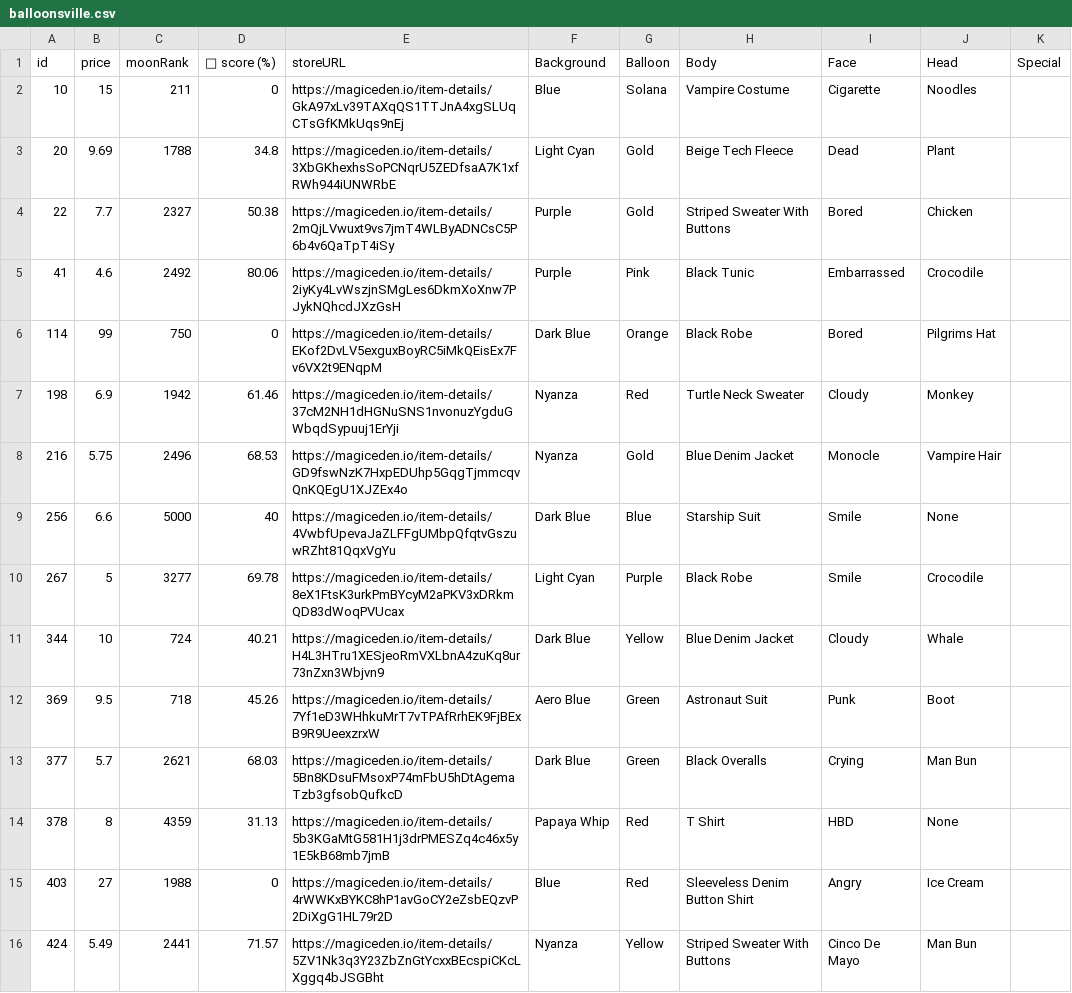
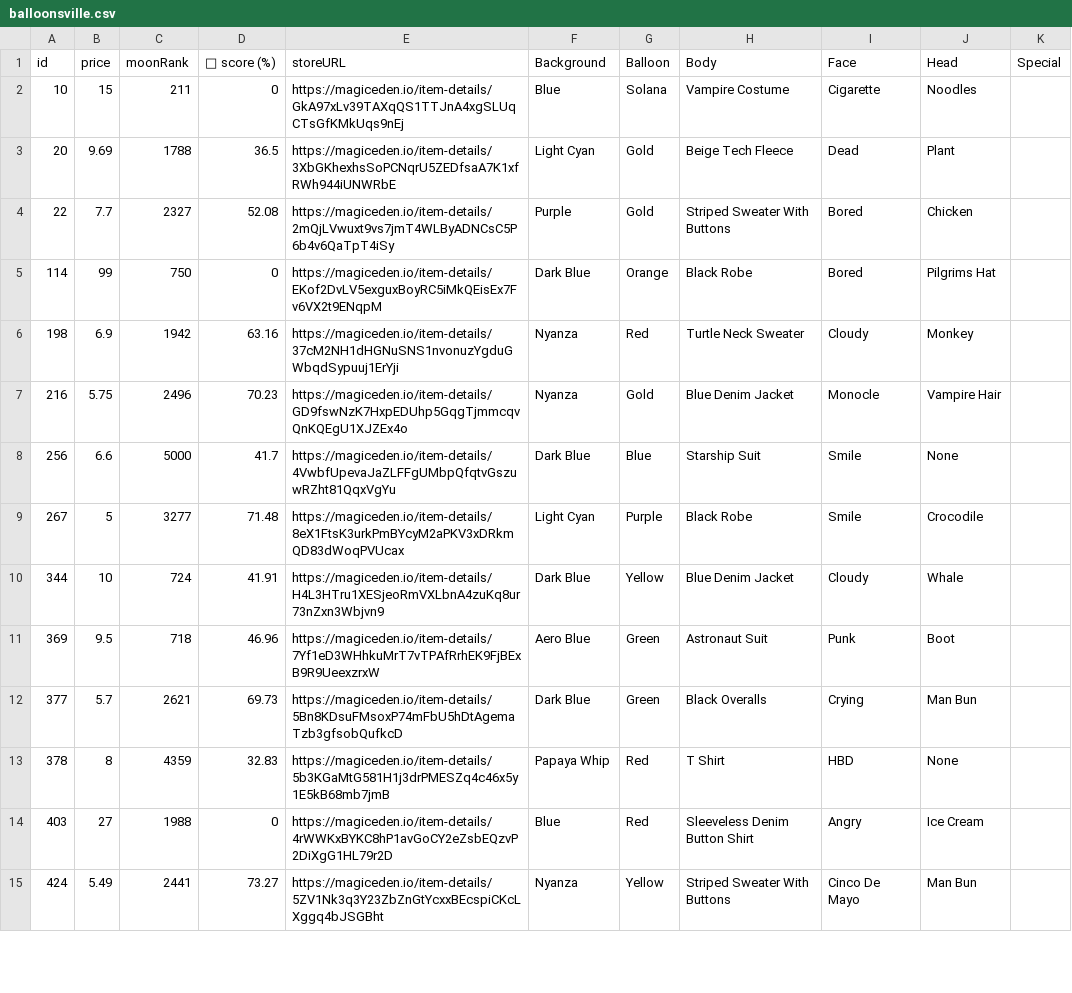
Before and after one commit to lsamoht/sol-nft-monitor, a CSV file: balloonsville.csv, drawn as a sheet; only a part is shown; the diff covers the shown part only.

Commit message:
Flat: latest data (2022-03-24T13:43:48.170Z) {   "date": "2022-03-24T13:43:48.170Z",   "files": [     {       "name": "rude_golems.csv",       "deltaBytes": 0,       "source": "https://reqbin.com/echo/get/json"     },     {       "name": "sea_shanties.csv",       "deltaBytes": 0,       "source": "https://reqbin.com/echo/get/json"     },     {       "name": "balloonsville.csv",       "deltaBytes": -112,       "source": "https://reqbin.com/echo/get/json"     },     {       "name": "balloonsville.csv",       "deltaBytes": -112,       "source": "https://qzlsklfacc.medianetwork.cloud/get_nft?collection=balloonsville&page=0&limit=100&order=price-ASC&fits=any&trait=&search=&min=0&max=0&listed=true&ownedby=&attrib_count=&bid=all"     },     {       "name": "zilla_vs_kong.csv",       "deltaBytes": 0,       "source": "https://reqbin.com/echo/get/json"     }   ] }

```diff
--- a/balloonsville.csv
+++ b/balloonsville.csv
@@ -2,15 +2,14 @@ id,price,moonRank,💎 score (%),storeURL,Background,Balloon,Body,Face,Head,Spec
 10,15,211,0,https://magiceden.io/item-details/GkA97xLv39TAXqQS1TTJnA4xgSLUqCTsGfKMkUqs9nEj,Blue,Solana,Vampire Costume,Cigarette,Noodles,
-20,9.69,1788,34.8,https://magiceden.io/item-details/3XbGKhexhsSoPCNqrU5ZEDfsaA7K1xfRWh944iUNWRbE,Light Cyan,Gold,Beige Tech Fleece,Dead,Plant,
-22,7.7,2327,50.38,https://magiceden.io/item-details/2mQjLVwuxt9vs7jmT4WLByADNCsC5P6b4v6QaTpT4iSy,Purple,Gold,Striped Sweater With Buttons,Bored,Chicken,
-41,4.6,2492,80.06,https://magiceden.io/item-details/2iyKy4LvWszjnSMgLes6DkmXoXnw7PJykNQhcdJXzGsH,Purple,Pink,Black Tunic,Embarrassed,Crocodile,
+20,9.69,1788,36.5,https://magiceden.io/item-details/3XbGKhexhsSoPCNqrU5ZEDfsaA7K1xfRWh944iUNWRbE,Light Cyan,Gold,Beige Tech Fleece,Dead,Plant,
+22,7.7,2327,52.08,https://magiceden.io/item-details/2mQjLVwuxt9vs7jmT4WLByADNCsC5P6b4v6QaTpT4iSy,Purple,Gold,Striped Sweater With Buttons,Bored,Chicken,
 114,99,750,0,https://magiceden.io/item-details/EKof2DvLV5exguxBoyRC5iMkQEisEx7Fv6VX2t9ENqpM,Dark Blue,Orange,Black Robe,Bored,Pilgrims Hat,
-198,6.9,1942,61.46,https://magiceden.io/item-details/37cM2NH1dHGNuSNS1nvonuzYgduGWbqdSypuuj1ErYji,Nyanza,Red,Turtle Neck Sweater,Cloudy,Monkey,
-216,5.75,2496,68.53,https://magiceden.io/item-details/GD9fswNzK7HxpEDUhp5GqgTjmmcqvQnKQEgU1XJZEx4o,Nyanza,Gold,Blue Denim Jacket,Monocle,Vampire Hair,
-256,6.6,5000,40,https://magiceden.io/item-details/4VwbfUpevaJaZLFFgUMbpQfqtvGszuwRZht81QqxVgYu,Dark Blue,Blue,Starship Suit,Smile,None,
-267,5,3277,69.78,https://magiceden.io/item-details/8eX1FtsK3urkPmBYcyM2aPKV3xDRkmQD83dWoqPVUcax,Light Cyan,Purple,Black Robe,Smile,Crocodile,
-344,10,724,40.21,https://magiceden.io/item-details/H4L3HTru1XESjeoRmVXLbnA4zuKq8ur73nZxn3Wbjvn9,Dark Blue,Yellow,Blue Denim Jacket,Cloudy,Whale,
-369,9.5,718,45.26,https://magiceden.io/item-details/7Yf1eD3WHhkuMrT7vTPAfRrhEK9FjBExB9R9UeexzrxW,Aero Blue,Green,Astronaut Suit,Punk,Boot,
-377,5.7,2621,68.03,https://magiceden.io/item-details/5Bn8KDsuFMsoxP74mFbU5hDtAgemaTzb3gfsobQufkcD,Dark Blue,Green,Black Overalls,Crying,Man Bun,
-378,8,4359,31.13,https://magiceden.io/item-details/5b3KGaMtG581H1j3drPMESZq4c46x5y1E5kB68mb7jmB,Papaya Whip,Red,T Shirt,HBD,None,
+198,6.9,1942,63.16,https://magiceden.io/item-details/37cM2NH1dHGNuSNS1nvonuzYgduGWbqdSypuuj1ErYji,Nyanza,Red,Turtle Neck Sweater,Cloudy,Monkey,
+216,5.75,2496,70.23,https://magiceden.io/item-details/GD9fswNzK7HxpEDUhp5GqgTjmmcqvQnKQEgU1XJZEx4o,Nyanza,Gold,Blue Denim Jacket,Monocle,Vampire Hair,
+256,6.6,5000,41.7,https://magiceden.io/item-details/4VwbfUpevaJaZLFFgUMbpQfqtvGszuwRZht81QqxVgYu,Dark Blue,Blue,Starship Suit,Smile,None,
+267,5,3277,71.48,https://magiceden.io/item-details/8eX1FtsK3urkPmBYcyM2aPKV3xDRkmQD83dWoqPVUcax,Light Cyan,Purple,Black Robe,Smile,Crocodile,
+344,10,724,41.91,https://magiceden.io/item-details/H4L3HTru1XESjeoRmVXLbnA4zuKq8ur73nZxn3Wbjvn9,Dark Blue,Yellow,Blue Denim Jacket,Cloudy,Whale,
+369,9.5,718,46.96,https://magiceden.io/item-details/7Yf1eD3WHhkuMrT7vTPAfRrhEK9FjBExB9R9UeexzrxW,Aero Blue,Green,Astronaut Suit,Punk,Boot,
+377,5.7,2621,69.73,https://magiceden.io/item-details/5Bn8KDsuFMsoxP74mFbU5hDtAgemaTzb3gfsobQufkcD,Dark Blue,Green,Black Overalls,Crying,Man Bun,
+378,8,4359,32.83,https://magiceden.io/item-details/5b3KGaMtG581H1j3drPMESZq4c46x5y1E5kB68mb7jmB,Papaya Whip,Red,T Shirt,HBD,None,
 403,27,1988,0,https://magiceden.io/item-details/4rWWKxBYKC8hP1avGoCY2eZsbEQzvP2DiXgG1HL79r2D,Blue,Red,Sleeveless Denim Button Shirt,Angry,Ice Cream,
-424,5.49,2441,71.57,https://magiceden.io/item-details/5ZV1Nk3q3Y23ZbZnGtYcxxBEcspiCKcLXggq4bJSGBht,Nyanza,Yellow,Striped Sweater With Buttons,Cinco De Mayo,Man Bun,
+424,5.49,2441,73.27,https://magiceden.io/item-details/5ZV1Nk3q3Y23ZbZnGtYcxxBEcspiCKcLXggq4bJSGBht,Nyanza,Yellow,Striped Sweater With Buttons,Cinco De Mayo,Man Bun,
```
Also changed, not shown: 1 removed row and 131 edited cells elsewhere in this file.
